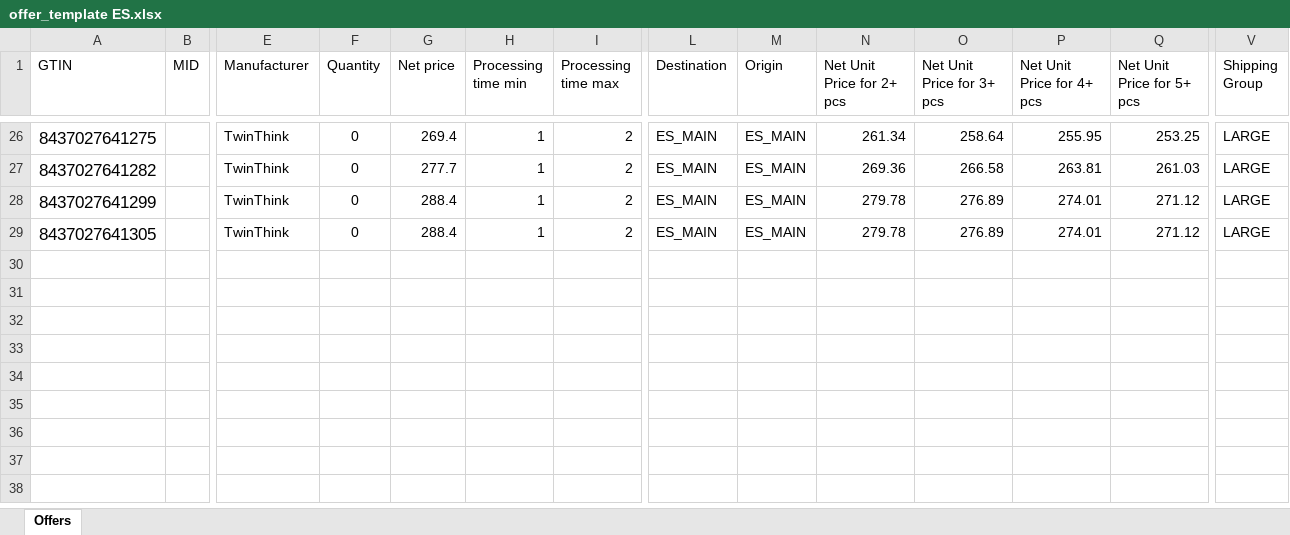
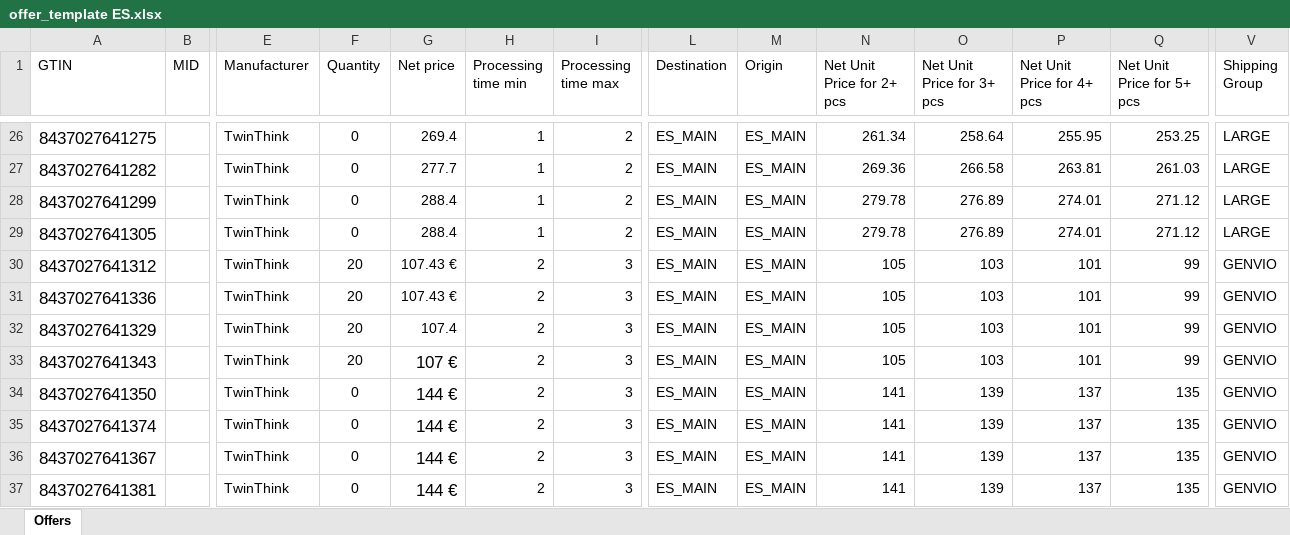
Before and after one commit to hecoronline-ctrl/fichero-maestro-web, an Excel workbook: public/plantillas/Makro/offer_template ES.xlsx, sheet Offers, drawn as a sheet; only a part is shown, gaps mark what is left out; values as stored, in another font and other column widths than the file's, no borders; rows hold the shown columns only; the diff names each change by its address in the sheet, - before the commit and + after, or states it on an @@ line.

```diff
--- a/public/plantillas/Makro/offer_template ES.xlsx (sheet Offers)
+++ b/public/plantillas/Makro/offer_template ES.xlsx (sheet Offers)
+row 30: 8437027641312 |  | TwinThink | 20 | 107.43 € | 2 | 3 | ES_MAIN | ES_MAIN | 105 | 103 | 101 | 99 | GENVIO
+row 31: 8437027641336 |  | TwinThink | 20 | 107.43 € | 2 | 3 | ES_MAIN | ES_MAIN | 105 | 103 | 101 | 99 | GENVIO
+row 32: 8437027641329 |  | TwinThink | 20 | 107.4 | 2 | 3 | ES_MAIN | ES_MAIN | 105 | 103 | 101 | 99 | GENVIO
+row 33: 8437027641343 |  | TwinThink | 20 | 107 € | 2 | 3 | ES_MAIN | ES_MAIN | 105 | 103 | 101 | 99 | GENVIO
+row 34: 8437027641350 |  | TwinThink | 0 | 144 € | 2 | 3 | ES_MAIN | ES_MAIN | 141 | 139 | 137 | 135 | GENVIO
+row 35: 8437027641374 |  | TwinThink | 0 | 144 € | 2 | 3 | ES_MAIN | ES_MAIN | 141 | 139 | 137 | 135 | GENVIO
+row 36: 8437027641367 |  | TwinThink | 0 | 144 € | 2 | 3 | ES_MAIN | ES_MAIN | 141 | 139 | 137 | 135 | GENVIO
+row 37: 8437027641381 |  | TwinThink | 0 | 144 € | 2 | 3 | ES_MAIN | ES_MAIN | 141 | 139 | 137 | 135 | GENVIO
```
Also changed, not shown: public/plantillas/Makro/offer_template DE.xlsx, public/plantillas/Makro/offer_template FR.xlsx, 10 other files.
